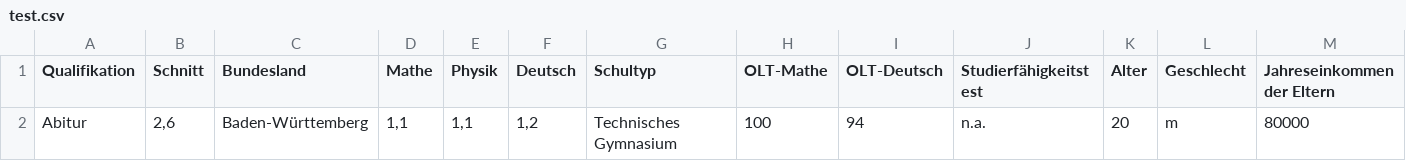
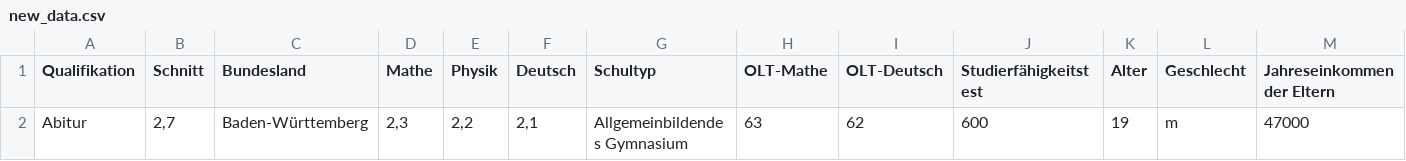
Before and after one commit to RauschRobin/Programmentwurf_Prob1_GrundlagenKuenstlicherIntelligenz, a CSV file: DS_PROB_1/new_data.csv (was DS_PROB_1/test.csv), drawn as a sheet; only a part is shown; removed rows and columns are numbered as before the commit, all else as after; rows hold the shown columns only; the diff names each change by its address in the sheet, - before the commit and + after, or states it on an @@ line.

```diff
--- a/DS_PROB_1/test.csv
+++ b/DS_PROB_1/new_data.csv
-row 2: Abitur | 2,6 | Baden-Württemberg | 1,1 | 1,1 | 1,2 | Technisches Gymnasium | 100 | 94 | n.a. | 20 | m | 80000
+row 2: Abitur | 2,7 | Baden-Württemberg | 2,3 | 2,2 | 2,1 | Allgemeinbildendes Gymnasium | 63 | 62 | 600 | 19 | m | 47000
```
Also changed, not shown: 2 other files.
